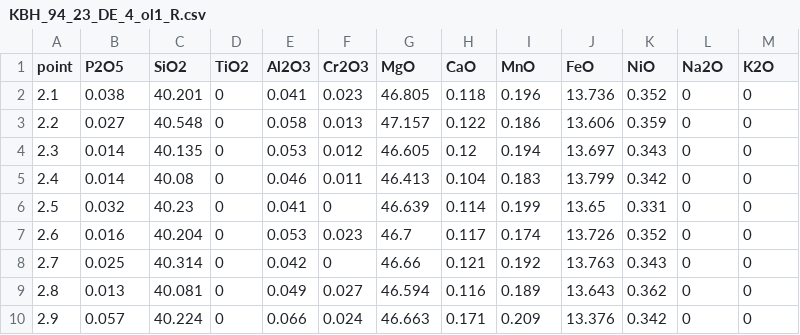
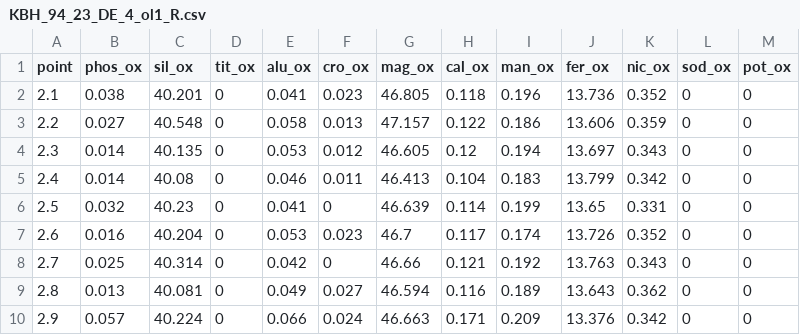
Before and after one commit to jenasamano/Micro_475_v_2, a CSV file: KBH_94_23_DE_4_ol1_R.csv, drawn as a sheet.

```diff
--- a/KBH_94_23_DE_4_ol1_R.csv
+++ b/KBH_94_23_DE_4_ol1_R.csv
@@ -1,2 +1,2 @@
-point,P2O5,SiO2,TiO2,Al2O3,Cr2O3,MgO,CaO,MnO,FeO,NiO,Na2O,K2O
+point ,phos_ox,sil_ox,tit_ox,alu_ox,cro_ox,mag_ox,cal_ox,man_ox,fer_ox,nic_ox,sod_ox,pot_ox
 2.1,0.038,40.201,0,0.041,0.023,46.805,0.118,0.196,13.736,0.352,0,0
```
Also changed, not shown: 11 other files.
